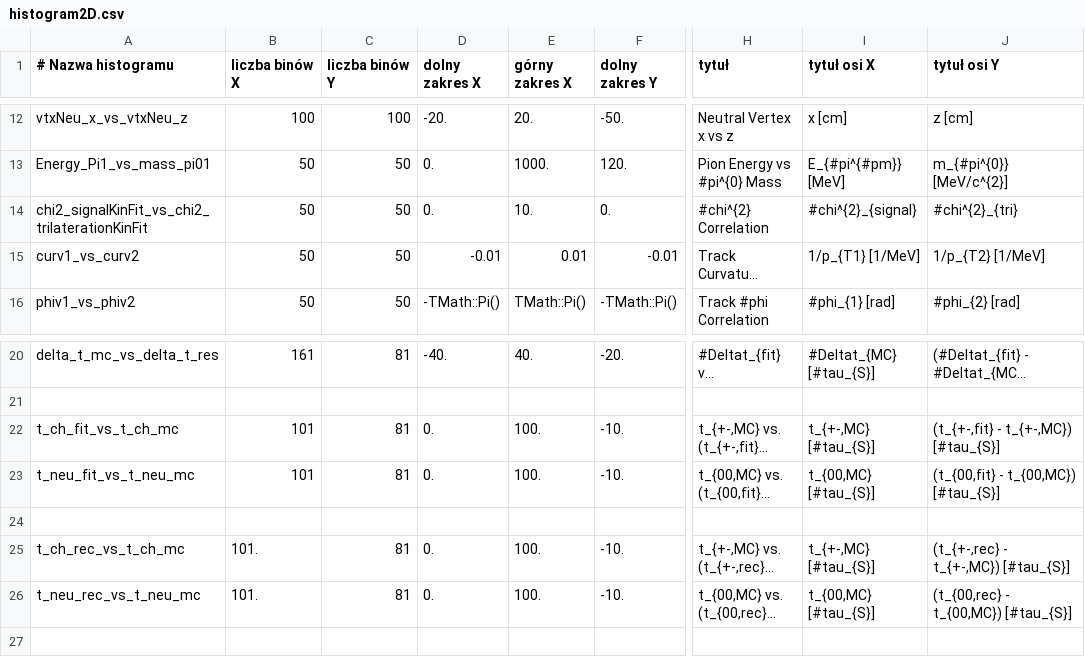
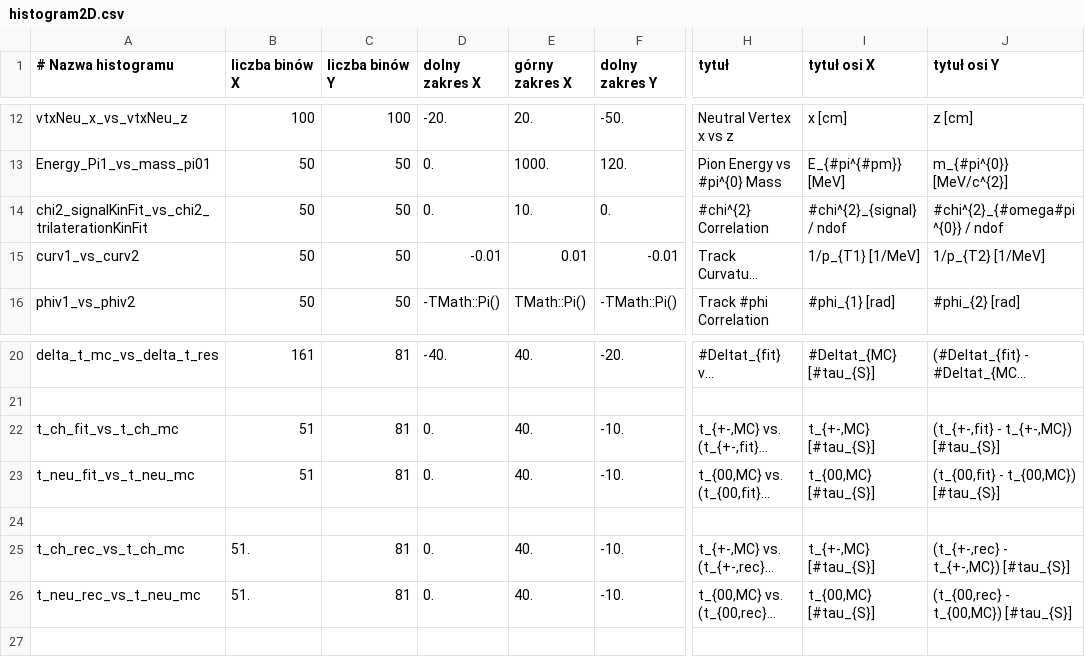
Before and after one commit to szymongamrat99/KLOE, a CSV file: Subanalysis/Properties/histogram_conf/histogram2D.csv, drawn as a sheet; only a part is shown, gaps mark what is left out; long unchanged cells end in …; the diff names each change by its address in the sheet, - before the commit and + after, or states it on an @@ line.

```diff
--- a/Subanalysis/Properties/histogram_conf/histogram2D.csv
+++ b/Subanalysis/Properties/histogram_conf/histogram2D.csv
-I14 (tytuł osi X): #chi^{2}_{signal}
+I14 (tytuł osi X): #chi^{2}_{signal} / ndof
-J14 (tytuł osi Y): #chi^{2}_{tri}
+J14 (tytuł osi Y): #chi^{2}_{#omega#pi^{0}} / ndof
-B22:B23 (liczba binów X): 101
+B22:B23 (liczba binów X): 51
-E22:E23 (górny zakres X): 100.
+E22:E23 (górny zakres X): 40.
-B25:B26 (liczba binów X): 101.
+B25:B26 (liczba binów X): 51.
-E25:E26 (górny zakres X): 100.
+E25:E26 (górny zakres X): 40.
```
Also changed, not shown: Subanalysis/Properties/histogram_conf/histogram1D.csv, 3 other files.
